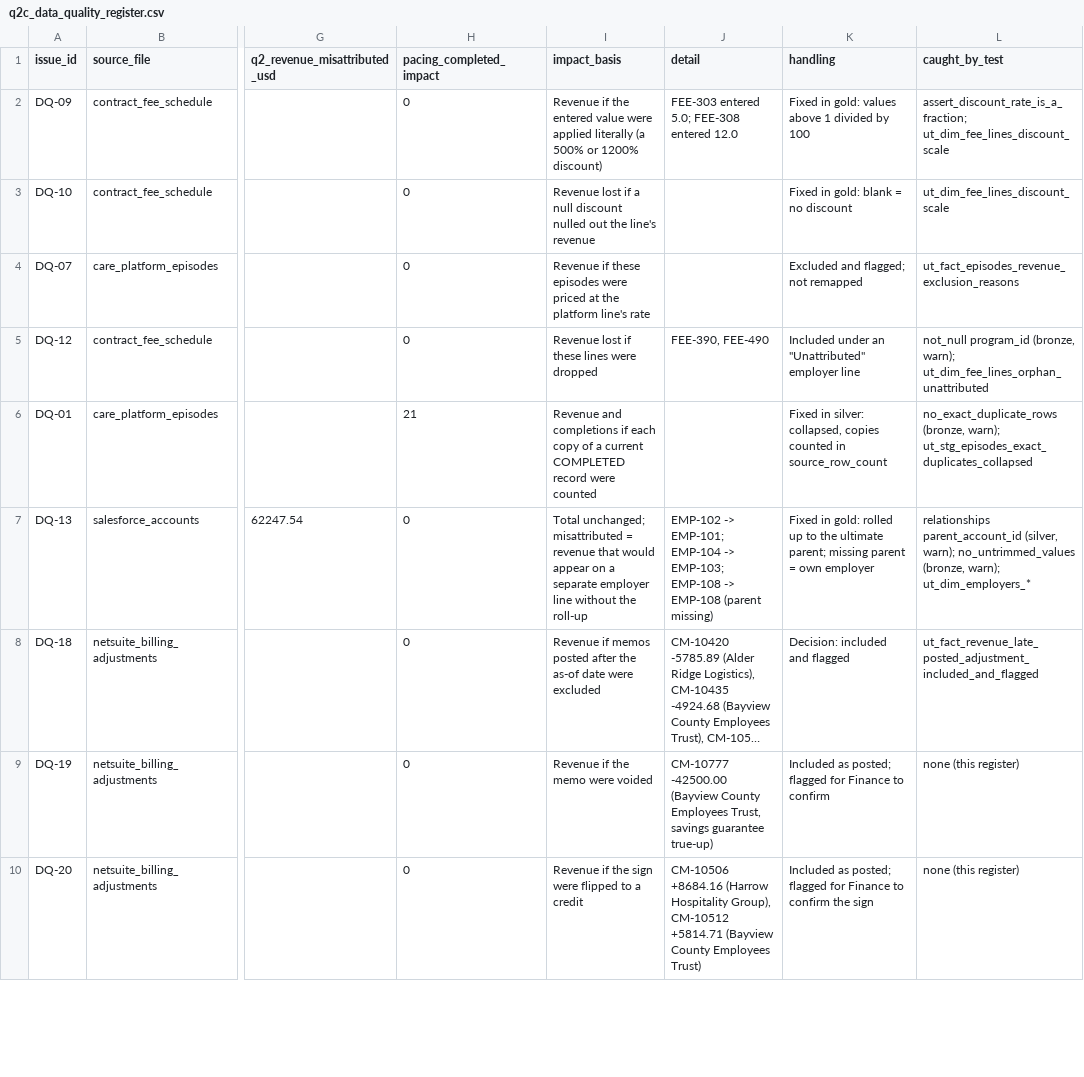
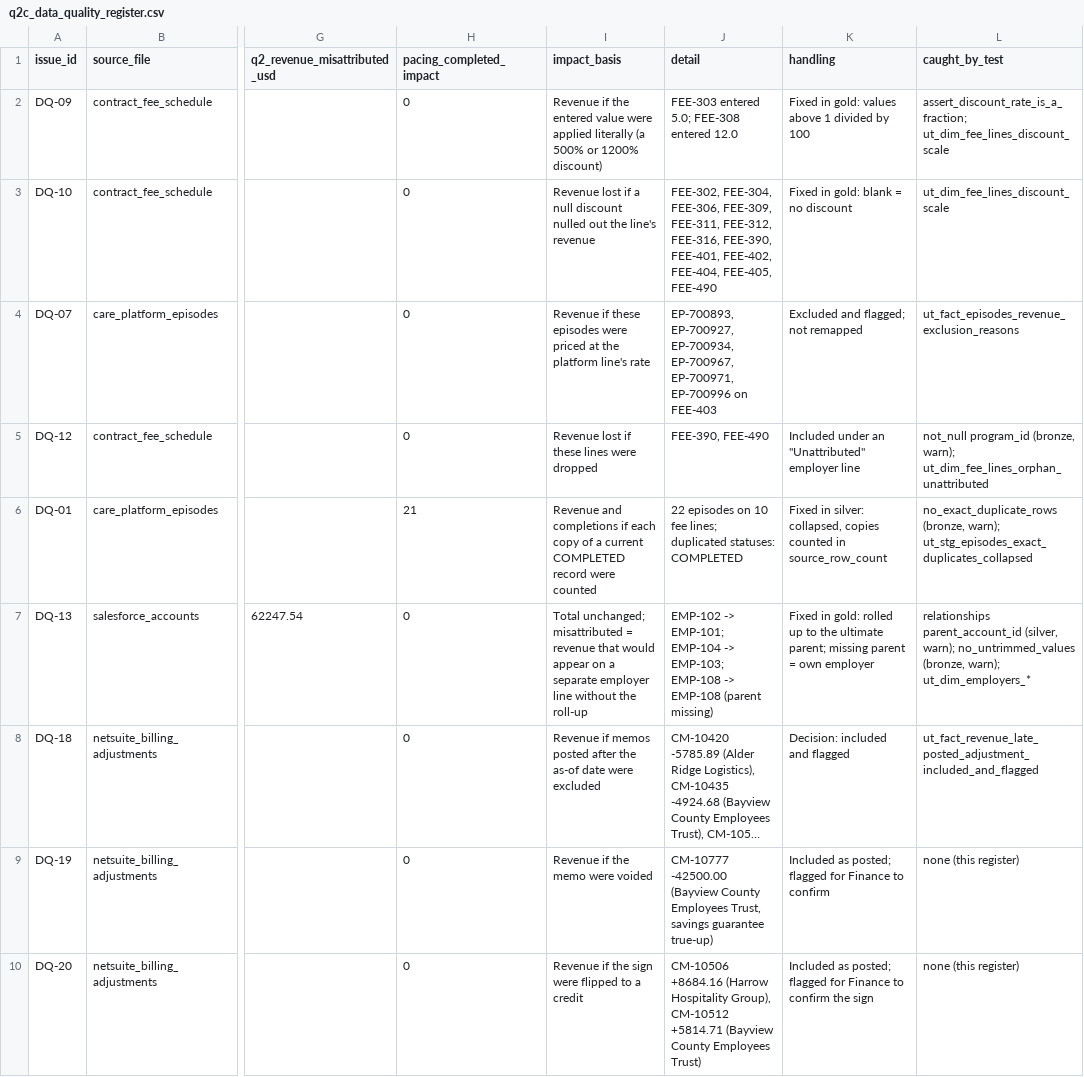
Before and after one commit to atuljSOM/carrum-take-home, a CSV file: outputs/q2c_data_quality_register.csv, drawn as a sheet; only a part is shown, gaps mark what is left out; long unchanged cells end in …; the diff covers the shown part only; the diff names each change by its address in the sheet, - before the commit and + after, or states it on an @@ line.

```diff
--- a/outputs/q2c_data_quality_register.csv
+++ b/outputs/q2c_data_quality_register.csv
-J3 (detail): (empty)
+J3 (detail): FEE-302, FEE-304, FEE-306, FEE-309, FEE-311, FEE-312, FEE-316, FEE-390, FEE-401, FEE-402, FEE-404, FEE-405, FEE-490
-J4 (detail): (empty)
+J4 (detail): EP-700893, EP-700927, EP-700934, EP-700967, EP-700971, EP-700996 on FEE-403
-J6 (detail): (empty)
+J6 (detail): 22 episodes on 10 fee lines; duplicated statuses: COMPLETED
```
Also changed, not shown: 5 edited cells elsewhere in this file, 4 other files.
